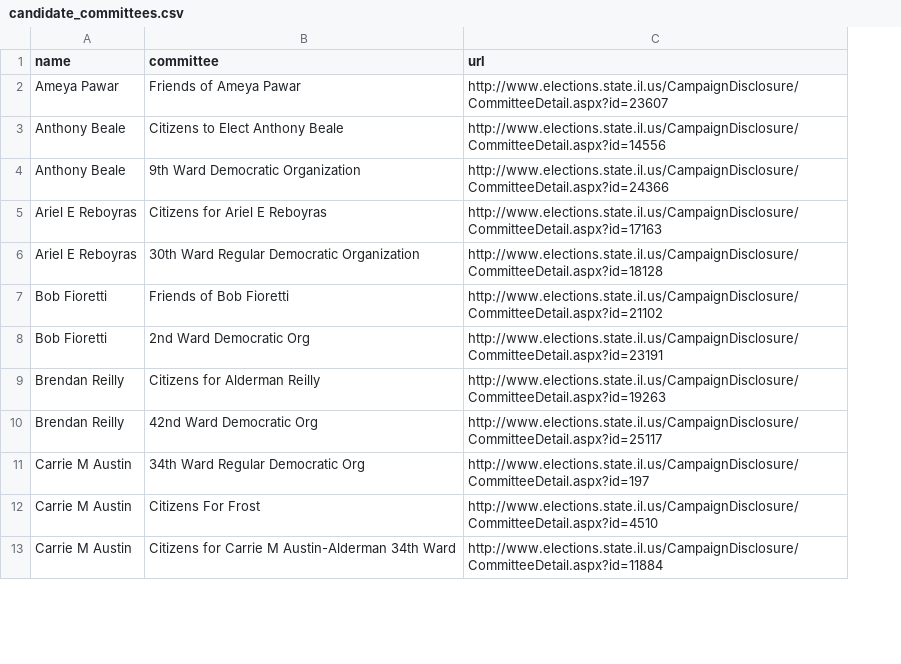
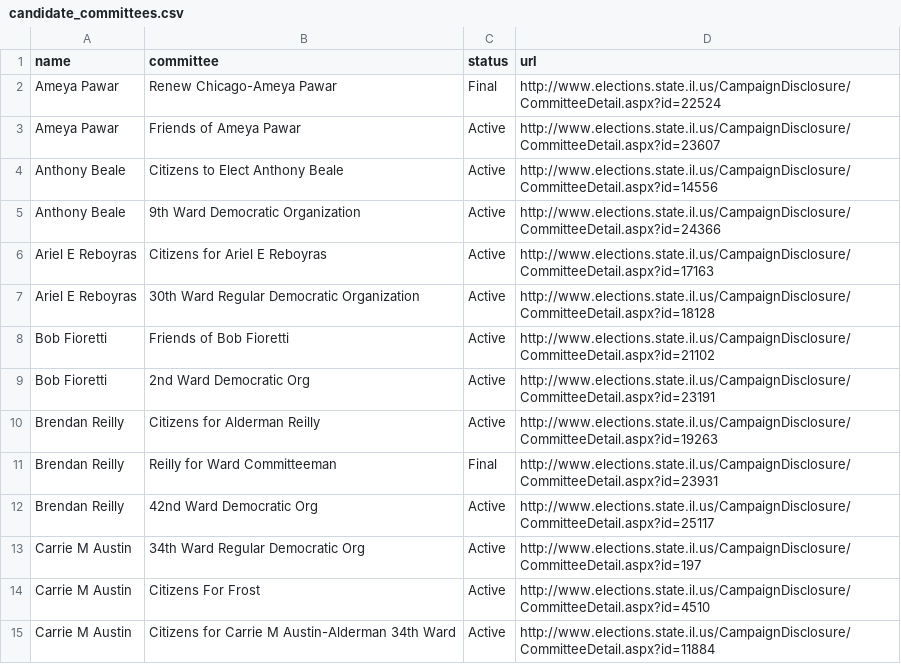
Before and after one commit to datamade/war-chest, a CSV file: candidate_committees.csv, drawn as a sheet; only a part is shown; addresses are those after the commit; the diff covers the shown part only; the diff names each change by its address in the sheet, - before the commit and + after, or states it on an @@ line.

```diff
--- a/candidate_committees.csv
+++ b/candidate_committees.csv
+column C (status), rows 3-10: all Active; rows 12-15: all Active
+row 2: Ameya Pawar | Renew Chicago-Ameya Pawar | Final | http://www.elections.state.il.us/CampaignDisclosure/CommitteeDetail.aspx?id=22524
+row 11: Brendan Reilly | Reilly for Ward Committeeman | Final | http://www.elections.state.il.us/CampaignDisclosure/CommitteeDetail.aspx?id=23931
```
Also changed, not shown: 23 added rows elsewhere in this file, 4 other files.
